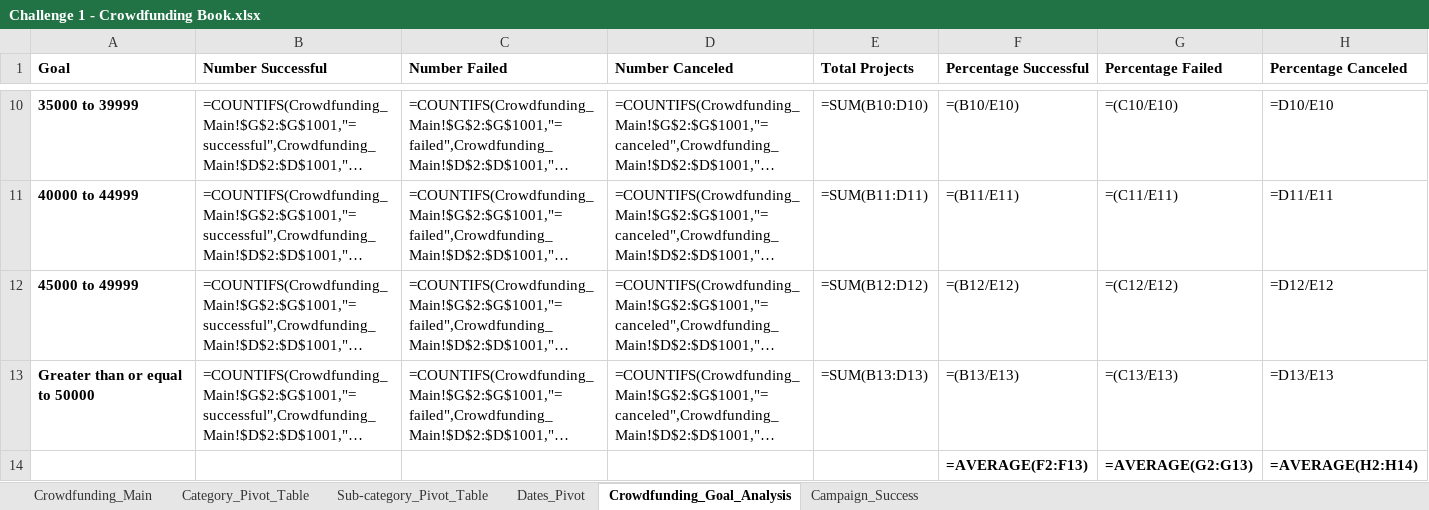
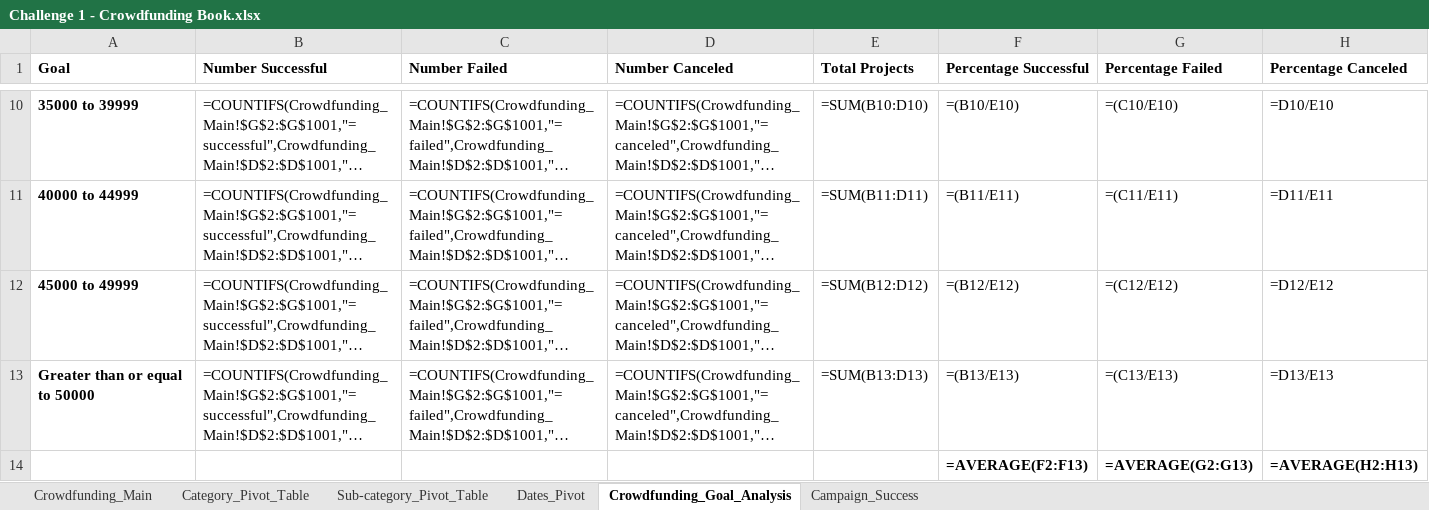
Before and after one commit to BMacchi/Excel---Crowdfunding_Project, an Excel workbook: Challenge 1 - Crowdfunding Book.xlsx, sheet Crowdfunding_Goal_Analysis, drawn as a sheet; only a part is shown, gaps mark what is left out; long unchanged cells end in …; values as stored, in another font and other column widths than the file's, no borders; formulas are shown in place of their values; charts and pictures not drawn; the diff names each change by its address in the sheet, - before the commit and + after, or states it on an @@ line.

Commit message:
Add files via upload

```diff
--- a/Challenge 1 - Crowdfunding Book.xlsx (sheet Crowdfunding_Goal_Analysis)
+++ b/Challenge 1 - Crowdfunding Book.xlsx (sheet Crowdfunding_Goal_Analysis)
-H14 (Percentage Canceled): =AVERAGE(H2:H14)
+H14 (Percentage Canceled): =AVERAGE(H2:H13)
```
